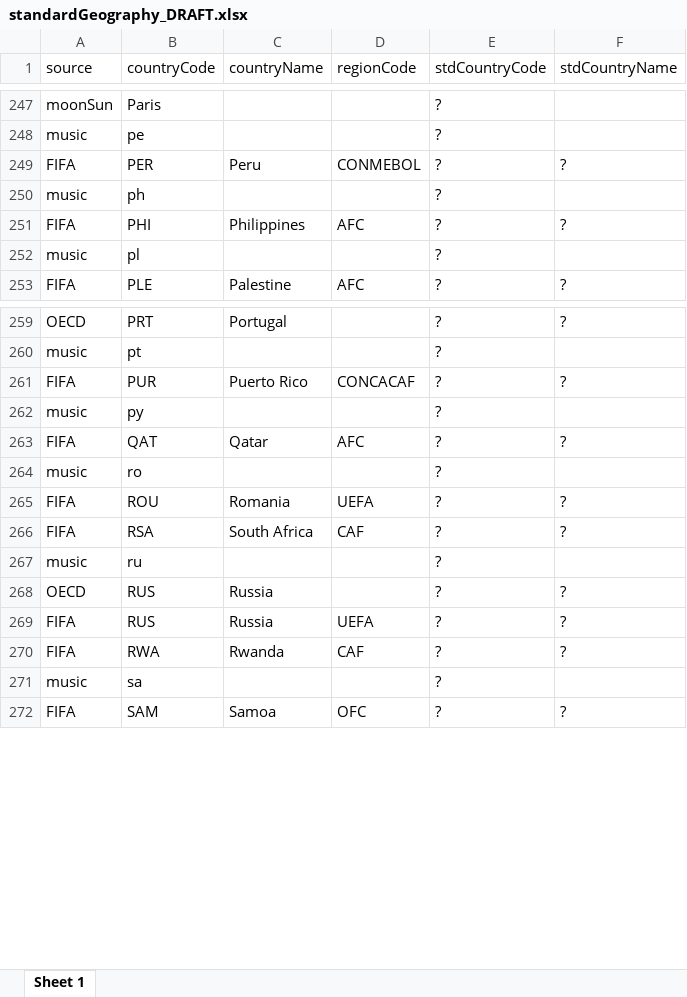
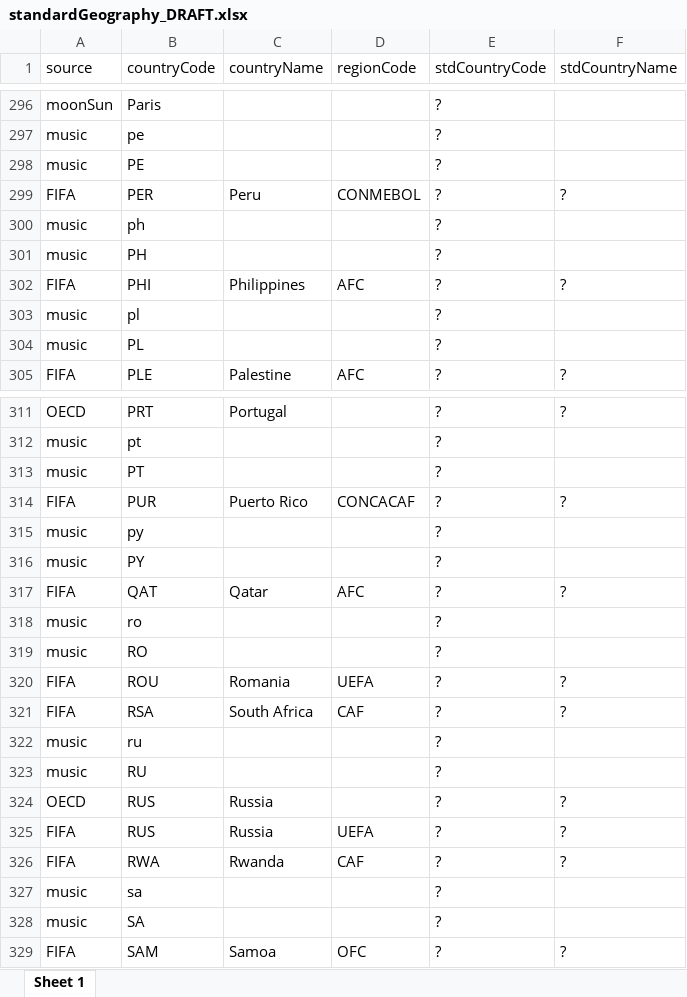
Before and after one commit to databellum-ai/climatrade, an Excel workbook: userEdition/standardGeography_DRAFT.xlsx, sheet Sheet 1, drawn as a sheet; only a part is shown, gaps mark what is left out; values as stored, in another font and other column widths than the file's, no borders; the diff covers the shown part only; the diff names each change by its address in the sheet, - before the commit and + after, or states it on an @@ line.

```diff
--- a/userEdition/standardGeography_DRAFT.xlsx (sheet Sheet 1)
+++ b/userEdition/standardGeography_DRAFT.xlsx (sheet Sheet 1)
+row 298: music | PE |  |  | ?
+row 301: music | PH |  |  | ?
+row 304: music | PL |  |  | ?
+row 313: music | PT |  |  | ?
+row 316: music | PY |  |  | ?
+row 319: music | RO |  |  | ?
+row 323: music | RU |  |  | ?
+row 328: music | SA |  |  | ?
```
Also changed, not shown: 61 added rows elsewhere in this sheet, 35 other files.
